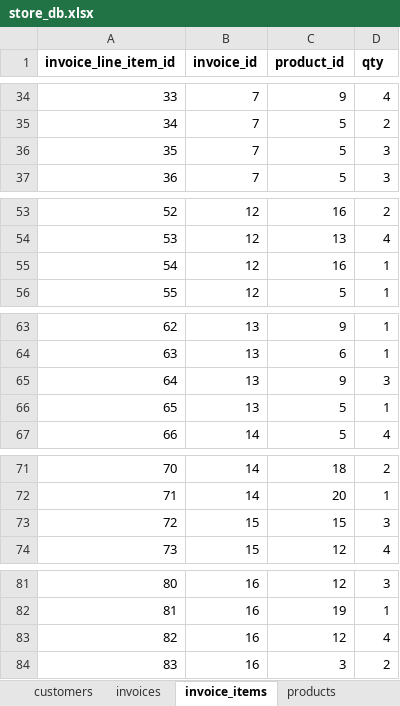
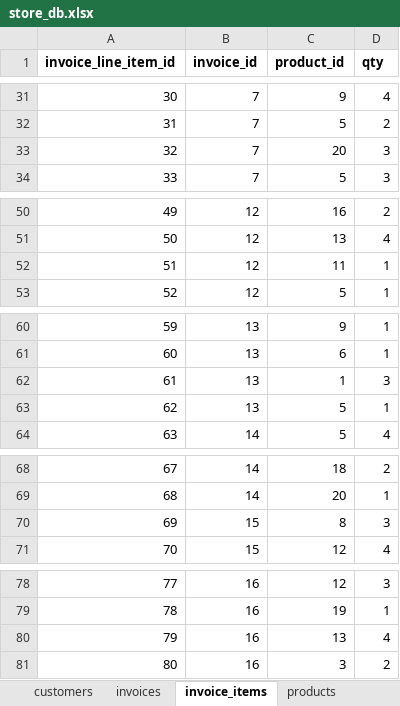
Before and after one commit to sethmccauley/cohort4, an Excel workbook: python/comp_230/store_db.xlsx, sheet invoice_items, drawn as a sheet; only a part is shown, gaps mark what is left out; values as stored, in another font and other column widths than the file's, no borders; addresses are those after the commit; the diff covers the shown part only; the diff names each change by its address in the sheet, - before the commit and + after, or states it on an @@ line.

Commit message:
Created interface to ask for and create invoice xlsx

```diff
--- a/python/comp_230/store_db.xlsx (sheet invoice_items)
+++ b/python/comp_230/store_db.xlsx (sheet invoice_items)
@@ column A (invoice_line_item_id) renumbered from row 4 down @@
-C33 (product_id): 5
+C33 (product_id): 20
-C52 (product_id): 16
+C52 (product_id): 11
-C62 (product_id): 9
+C62 (product_id): 1
-C70 (product_id): 15
+C70 (product_id): 8
-C80 (product_id): 12
+C80 (product_id): 13
```
Also changed, not shown: 3 removed rows and 5 edited cells elsewhere in this sheet, 4 other files.
